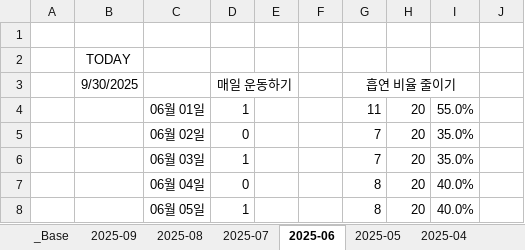
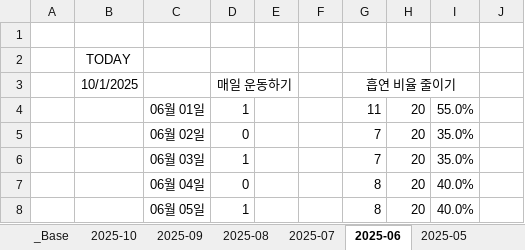
Before and after one commit to jcseo1028/jcseo1028.github.io, an Excel workbook: _qDailyReport/_check_System.xlsx, sheet 2025-06, drawn as a sheet; only a part is shown; values as stored, in another font and other column widths than the file's, no borders; conditional formats not drawn; the diff names each change by its address in the sheet, - before the commit and + after, or states it on an @@ line.

```diff
--- a/_qDailyReport/_check_System.xlsx (sheet 2025-06)
+++ b/_qDailyReport/_check_System.xlsx (sheet 2025-06)
+sheet tab: 2025-10
-B3: 9/30/2025
+B3: 10/1/2025
```
Also changed, not shown: sheet 2025-09, sheet 2025-04, sheet 2025-08, sheet 2025-05, sheet 2025-07, sheet _Base, charts or pictures, 1 other file.
